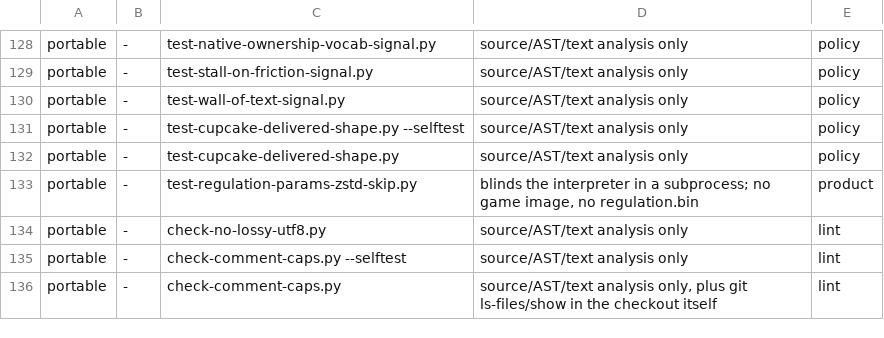
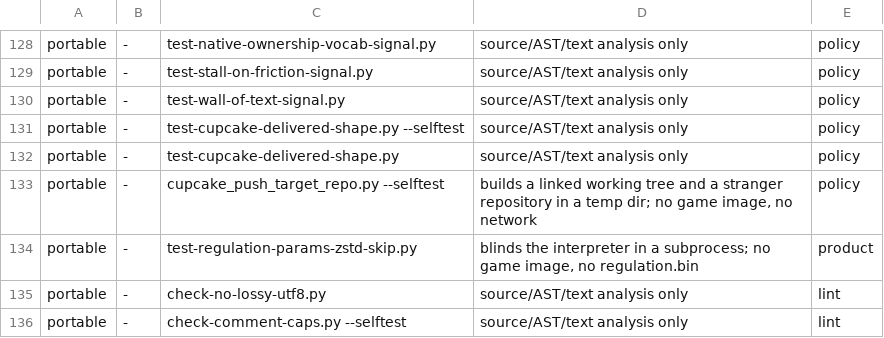
Before and after one commit to Banon-Labs/er-mods-rs, a TSV file: docs/ci-gate-portability.tsv, drawn as a sheet; only a part is shown, gaps mark what is left out; the shorter side is filled out with more unchanged rows.

```diff
--- a/docs/ci-gate-portability.tsv
+++ b/docs/ci-gate-portability.tsv
@@ -132,2 +132,3 @@ portable	-	test-cupcake-delivered-shape.py --selftest	source/AST/text analysis o
 portable	-	test-cupcake-delivered-shape.py	source/AST/text analysis only	policy
+portable	-	cupcake_push_target_repo.py --selftest	builds a linked working tree and a stranger repository in a temp dir; no game image, no network	policy
 portable	-	test-regulation-params-zstd-skip.py	blinds the interpreter in a subprocess; no game image, no regulation.bin	product
```
